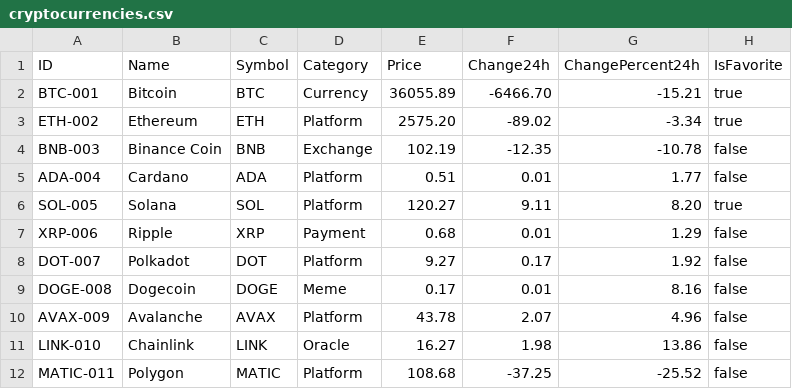
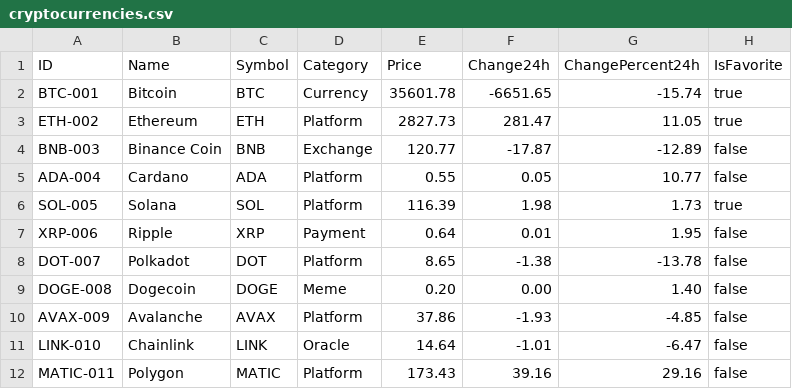
Before and after one commit to RakhaAMCoder/Project.UAP.Pemlan, a CSV file: src/FileData/cryptocurrencies.csv, drawn as a sheet; only a part is shown; the diff covers the shown part only.

```diff
--- a/src/FileData/cryptocurrencies.csv
+++ b/src/FileData/cryptocurrencies.csv
@@ -1,12 +1,12 @@
 ID,Name,Symbol,Category,Price,Change24h,ChangePercent24h,IsFavorite
-BTC-001,Bitcoin,BTC,Currency,36055.89,-6466.70,-15.21,true
-ETH-002,Ethereum,ETH,Platform,2575.20,-89.02,-3.34,true
-BNB-003,Binance Coin,BNB,Exchange,102.19,-12.35,-10.78,false
-ADA-004,Cardano,ADA,Platform,0.51,0.01,1.77,false
-SOL-005,Solana,SOL,Platform,120.27,9.11,8.20,true
-XRP-006,Ripple,XRP,Payment,0.68,0.01,1.29,false
-DOT-007,Polkadot,DOT,Platform,9.27,0.17,1.92,false
-DOGE-008,Dogecoin,DOGE,Meme,0.17,0.01,8.16,false
-AVAX-009,Avalanche,AVAX,Platform,43.78,2.07,4.96,false
-LINK-010,Chainlink,LINK,Oracle,16.27,1.98,13.86,false
-MATIC-011,Polygon,MATIC,Platform,108.68,-37.25,-25.52,false
+BTC-001,Bitcoin,BTC,Currency,35601.78,-6651.65,-15.74,true
+ETH-002,Ethereum,ETH,Platform,2827.73,281.47,11.05,true
+BNB-003,Binance Coin,BNB,Exchange,120.77,-17.87,-12.89,false
+ADA-004,Cardano,ADA,Platform,0.55,0.05,10.77,false
+SOL-005,Solana,SOL,Platform,116.39,1.98,1.73,true
+XRP-006,Ripple,XRP,Payment,0.64,0.01,1.95,false
+DOT-007,Polkadot,DOT,Platform,8.65,-1.38,-13.78,false
+DOGE-008,Dogecoin,DOGE,Meme,0.20,0.00,1.40,false
+AVAX-009,Avalanche,AVAX,Platform,37.86,-1.93,-4.85,false
+LINK-010,Chainlink,LINK,Oracle,14.64,-1.01,-6.47,false
+MATIC-011,Polygon,MATIC,Platform,173.43,39.16,29.16,false
```
Also changed, not shown: 30 edited cells elsewhere in this file, 2 other files.
